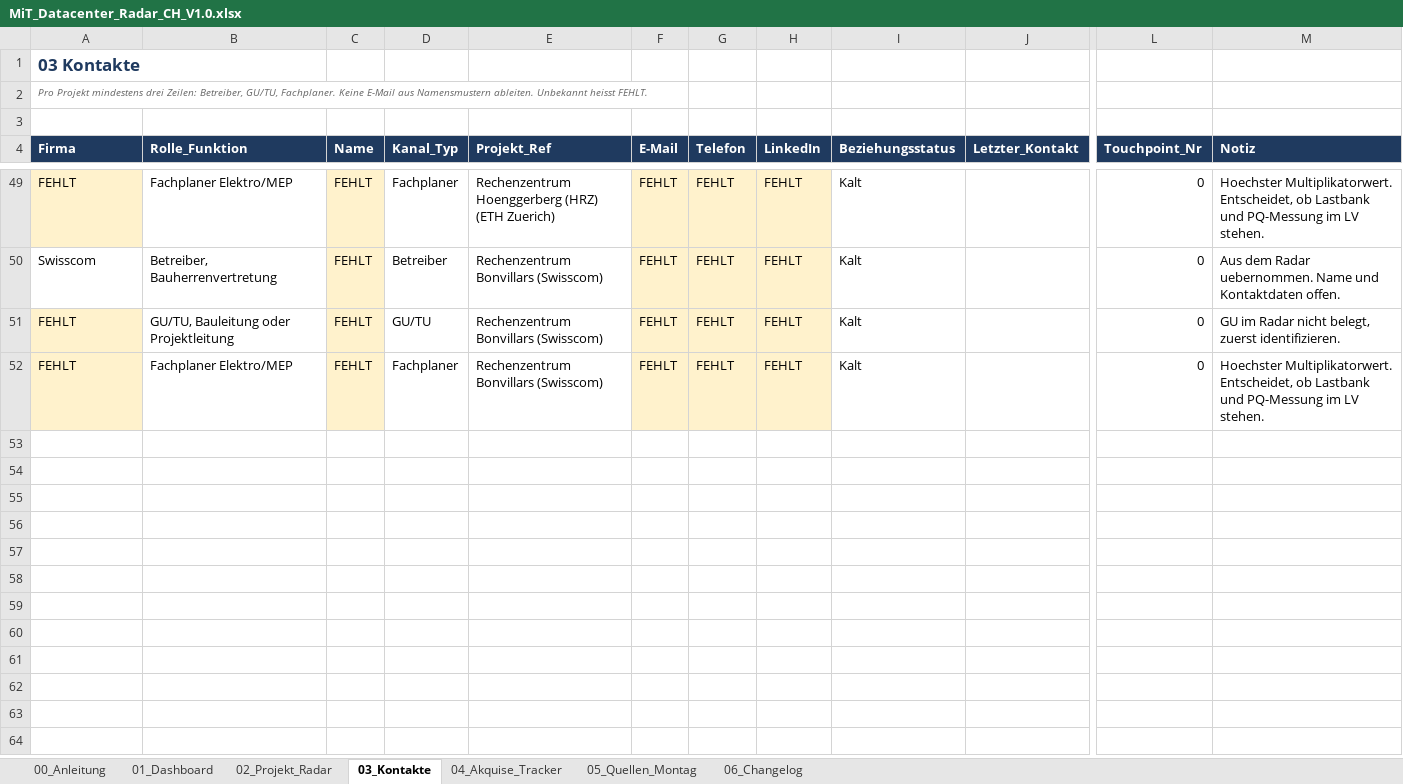
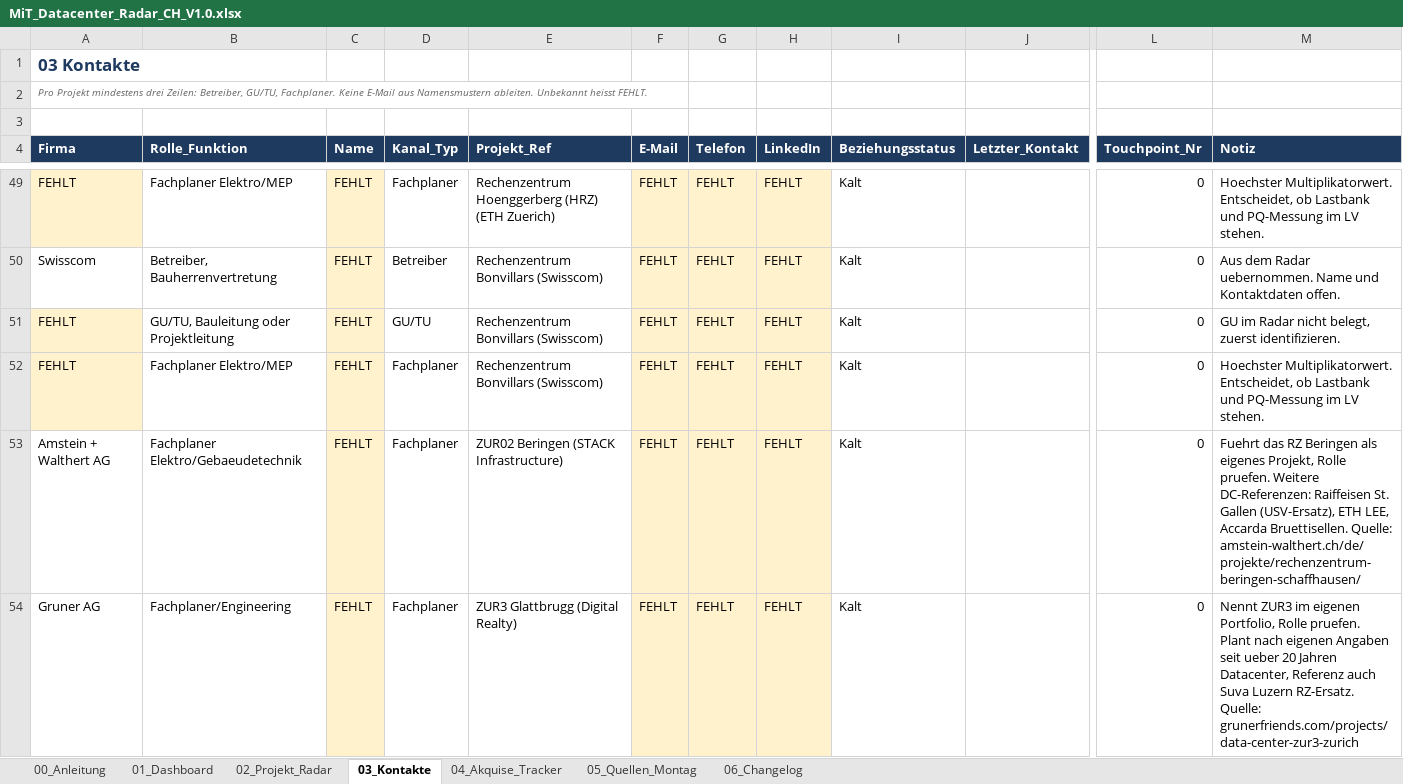
Before and after one commit to Ghostburaq/Burak, an Excel workbook: Datacenter-Radar/MiT_Datacenter_Radar_CH_V1.0.xlsx, sheet 03_Kontakte, drawn as a sheet; only a part is shown, gaps mark what is left out; values as stored, in another font and other column widths than the file's, no borders; rows hold the shown columns only; the diff covers the shown part only; the diff names each change by its address in the sheet, - before the commit and + after, or states it on an @@ line.

```diff
--- a/Datacenter-Radar/MiT_Datacenter_Radar_CH_V1.0.xlsx (sheet 03_Kontakte)
+++ b/Datacenter-Radar/MiT_Datacenter_Radar_CH_V1.0.xlsx (sheet 03_Kontakte)
+row 53: Amstein + Walthert AG | Fachplaner Elektro/Gebaeudetechnik | FEHLT | Fachplaner | ZUR02 Beringen (STACK Infrastructure) | FEHLT | FEHLT | FEHLT | Kalt |  | 0 | Fuehrt das RZ Beringen als eigenes Projekt, Rolle pruefen. Weitere DC-Referenzen: Raiffeisen St. Gallen (USV-Ersatz), ETH LEE, Accarda Bruettisellen. Quelle: amstein-walthert.ch/de/projekte/rechenzentrum-beringen-schaffhausen/
+row 54: Gruner AG | Fachplaner/Engineering | FEHLT | Fachplaner | ZUR3 Glattbrugg (Digital Realty) | FEHLT | FEHLT | FEHLT | Kalt |  | 0 | Nennt ZUR3 im eigenen Portfolio, Rolle pruefen. Plant nach eigenen Angaben seit ueber 20 Jahren Datacenter, Referenz auch Suva Luzern RZ-Ersatz. Quelle: grunerfriends.com/projects/data-center-zur3-zurich
```
Also changed, not shown: 2 added rows elsewhere in this sheet, sheet 06_Changelog, sheet 02_Projekt_Radar, 6 other files.
